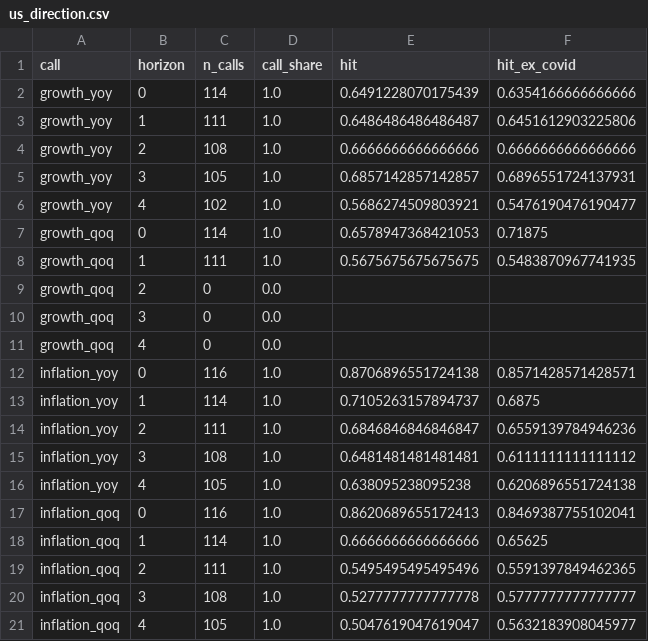
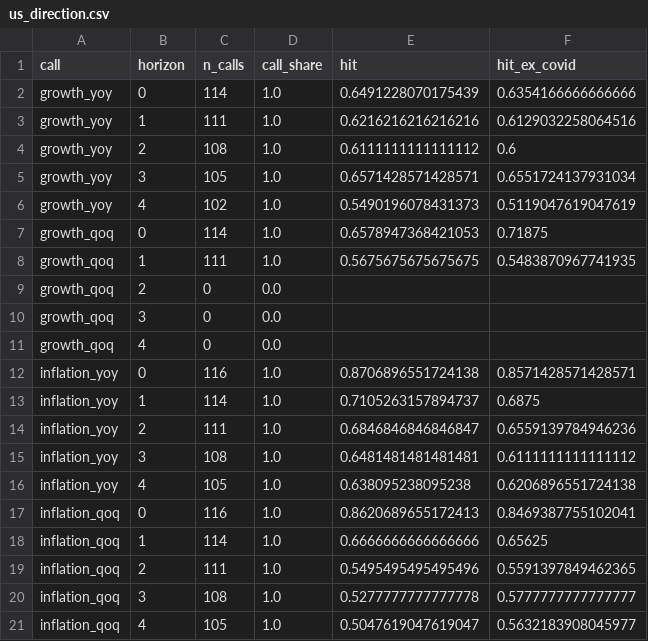
Before and after one commit to SanderHeisan/Inflation-GDP, a CSV file: results_us/us_direction.csv, drawn as a sheet.

```diff
--- a/results_us/us_direction.csv
+++ b/results_us/us_direction.csv
@@ -2,6 +2,6 @@ call,horizon,n_calls,call_share,hit,hit_ex_covid
 growth_yoy,0,114,1.0,0.6491228070175439,0.6354166666666666
-growth_yoy,1,111,1.0,0.6486486486486487,0.6451612903225806
-growth_yoy,2,108,1.0,0.6666666666666666,0.6666666666666666
-growth_yoy,3,105,1.0,0.6857142857142857,0.6896551724137931
-growth_yoy,4,102,1.0,0.5686274509803921,0.5476190476190477
+growth_yoy,1,111,1.0,0.6216216216216216,0.6129032258064516
+growth_yoy,2,108,1.0,0.6111111111111112,0.6
+growth_yoy,3,105,1.0,0.6571428571428571,0.6551724137931034
+growth_yoy,4,102,1.0,0.5490196078431373,0.5119047619047619
 growth_qoq,0,114,1.0,0.6578947368421053,0.71875
```
Also changed, not shown: results_us/us_axis_accuracy.csv, results_us/us_direction_calls.csv, 23 other files.
